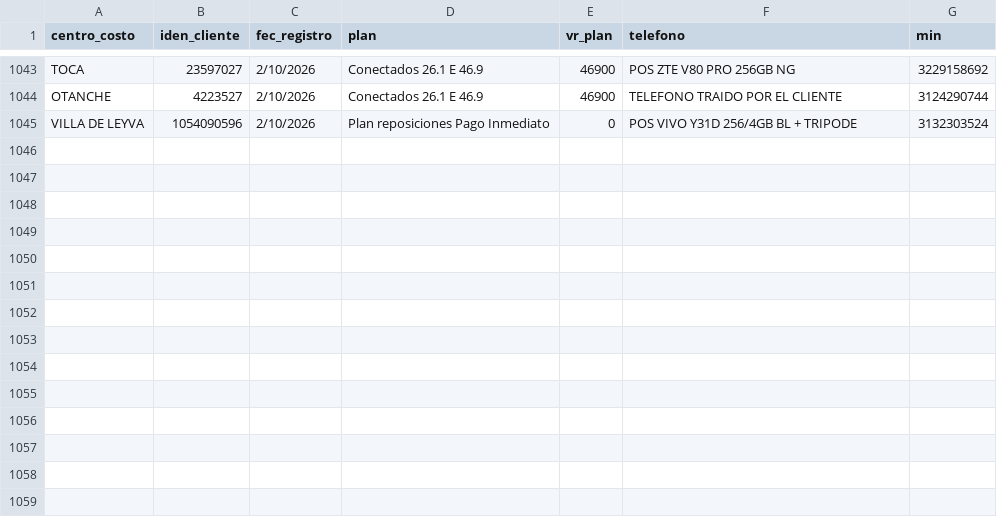
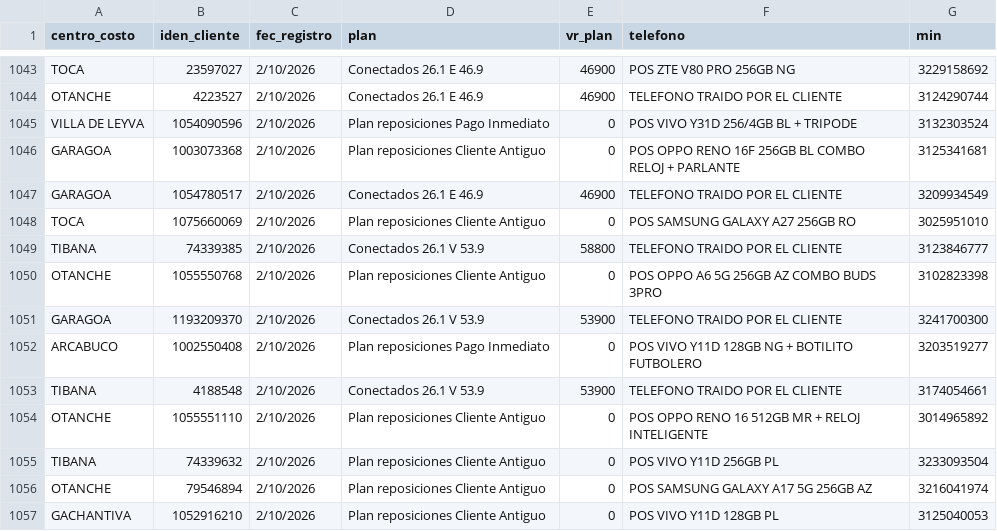
Before and after one commit to lubernu/prueba, a CSV file: Facturado_Postpago.csv, drawn as a sheet; only a part is shown, gaps mark what is left out.

Commit message:
Actualización automática: Facturado_Postpago.csv

```diff
--- a/Facturado_Postpago.csv
+++ b/Facturado_Postpago.csv
@@ -1045 +1045,13 @@ OTANCHE;4223527;2/10/2026;Conectados 26.1 E 46.9;46900;TELEFONO TRAIDO POR EL CL
 VILLA DE LEYVA;1054090596;2/10/2026;Plan reposiciones Pago Inmediato;0;POS VIVO Y31D 256/4GB BL + TRIPODE;3132303524
+GARAGOA;1003073368;2/10/2026;Plan reposiciones Cliente Antiguo;0;POS OPPO RENO 16F 256GB BL COMBO RELOJ + PARLANTE;3125341681
+GARAGOA;1054780517;2/10/2026;Conectados 26.1 E 46.9;46900;TELEFONO TRAIDO POR EL CLIENTE;3209934549
+TOCA;1075660069;2/10/2026;Plan reposiciones Cliente Antiguo;0;POS SAMSUNG GALAXY A27 256GB RO;3025951010
+TIBANA;74339385;2/10/2026;Conectados 26.1 V 53.9;58800;TELEFONO TRAIDO POR EL CLIENTE;3123846777
+OTANCHE;1055550768;2/10/2026;Plan reposiciones Cliente Antiguo;0;POS OPPO A6 5G 256GB AZ COMBO BUDS 3PRO;3102823398
+GARAGOA;1193209370;2/10/2026;Conectados 26.1 V 53.9;53900;TELEFONO TRAIDO POR EL CLIENTE;3241700300
+ARCABUCO;1002550408;2/10/2026;Plan reposiciones Pago Inmediato;0;POS VIVO Y11D 128GB NG + BOTILITO FUTBOLERO;3203519277
+TIBANA;4188548;2/10/2026;Conectados 26.1 V 53.9;53900;TELEFONO TRAIDO POR EL CLIENTE;3174054661
+OTANCHE;1055551110;2/10/2026;Plan reposiciones Cliente Antiguo;0;POS OPPO RENO 16 512GB MR + RELOJ INTELIGENTE;3014965892
+TIBANA;74339632;2/10/2026;Plan reposiciones Cliente Antiguo;0;POS VIVO Y11D 256GB PL;3233093504
+OTANCHE;79546894;2/10/2026;Plan reposiciones Cliente Antiguo;0;POS SAMSUNG GALAXY A17 5G 256GB AZ;3216041974
+GACHANTIVA;1052916210;2/10/2026;Plan reposiciones Cliente Antiguo;0;POS VIVO Y11D 128GB PL;3125040053
```
